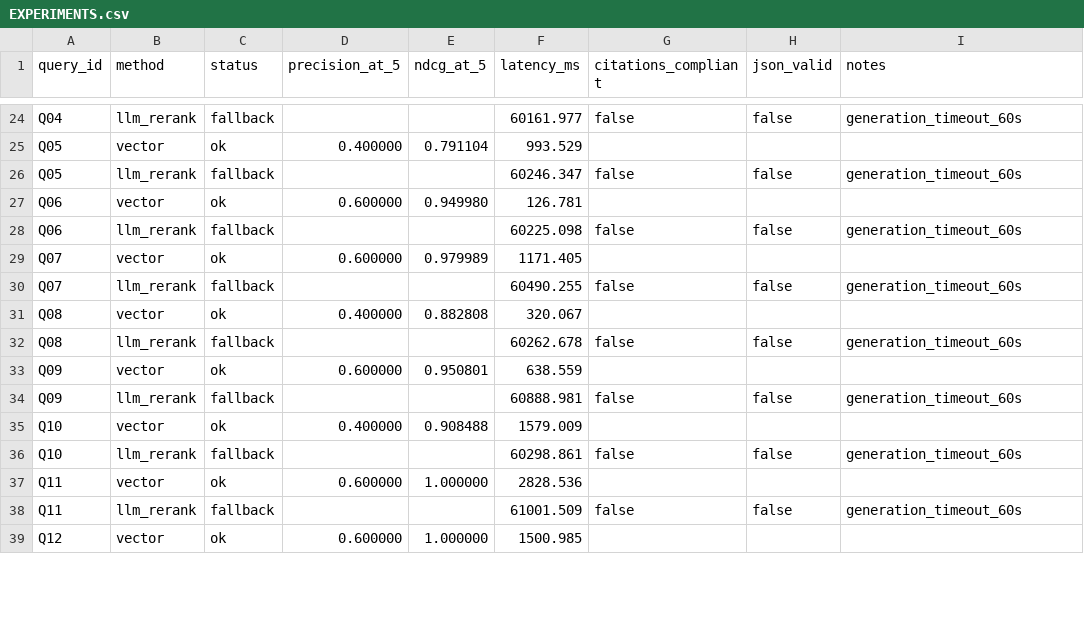
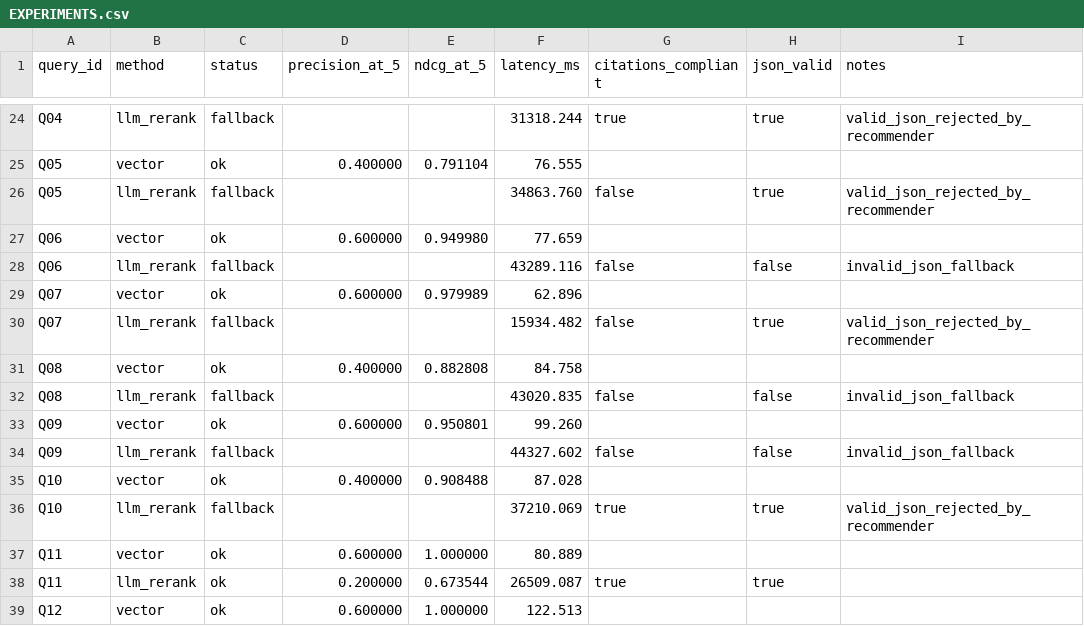
Before and after one commit to beatriz0freitas/EW2026-Projeto, a CSV file: docs/ai-extension/EXPERIMENTS.csv, drawn as a sheet; only a part is shown, gaps mark what is left out; removed rows and columns are numbered as before the commit, all else as after; the diff covers the shown part only; the diff names each change by its address in the sheet, - before the commit and + after, or states it on an @@ line.

Commit message:
docs: atualiza dossiê com run #23, 196 testes e reranking 3/15

```diff
--- a/docs/ai-extension/EXPERIMENTS.csv
+++ b/docs/ai-extension/EXPERIMENTS.csv
-F24 (latency_ms): 60161.977
+F24 (latency_ms): 31318.244
-G24 (citations_compliant): false
+G24 (citations_compliant): true
-H24 (json_valid): false
+H24 (json_valid): true
-I24 (notes): generation_timeout_60s
+I24 (notes): valid_json_rejected_by_recommender
-F25 (latency_ms): 993.529
+F25 (latency_ms): 76.555
-F26 (latency_ms): 60246.347
+F26 (latency_ms): 34863.760
-H26 (json_valid): false
+H26 (json_valid): true
-I26 (notes): generation_timeout_60s
+I26 (notes): valid_json_rejected_by_recommender
-F27 (latency_ms): 126.781
+F27 (latency_ms): 77.659
-F28 (latency_ms): 60225.098
+F28 (latency_ms): 43289.116
-I28 (notes): generation_timeout_60s
+I28 (notes): invalid_json_fallback
-F29 (latency_ms): 1171.405
+F29 (latency_ms): 62.896
-F30 (latency_ms): 60490.255
+F30 (latency_ms): 15934.482
-H30 (json_valid): false
+H30 (json_valid): true
-I30 (notes): generation_timeout_60s
+I30 (notes): valid_json_rejected_by_recommender
-F31 (latency_ms): 320.067
+F31 (latency_ms): 84.758
-F32 (latency_ms): 60262.678
+F32 (latency_ms): 43020.835
-I32 (notes): generation_timeout_60s
+I32 (notes): invalid_json_fallback
-F33 (latency_ms): 638.559
+F33 (latency_ms): 99.260
-F34 (latency_ms): 60888.981
+F34 (latency_ms): 44327.602
-I34 (notes): generation_timeout_60s
+I34 (notes): invalid_json_fallback
-F35 (latency_ms): 1579.009
+F35 (latency_ms): 87.028
-F36 (latency_ms): 60298.861
+F36 (latency_ms): 37210.069
-G36 (citations_compliant): false
+G36 (citations_compliant): true
-H36 (json_valid): false
+H36 (json_valid): true
-I36 (notes): generation_timeout_60s
+I36 (notes): valid_json_rejected_by_recommender
-F37 (latency_ms): 2828.536
+F37 (latency_ms): 80.889
-row 38: Q11 | llm_rerank | fallback |  |  | 61001.509 | false | false | generation_timeout_60s
+row 38: Q11 | llm_rerank | ok | 0.200000 | 0.673544 | 26509.087 | true | true
-F39 (latency_ms): 1500.985
+F39 (latency_ms): 122.513
```
Also changed, not shown: 1 added row, 1 removed row and 42 edited cells elsewhere in this file, 4 other files.
